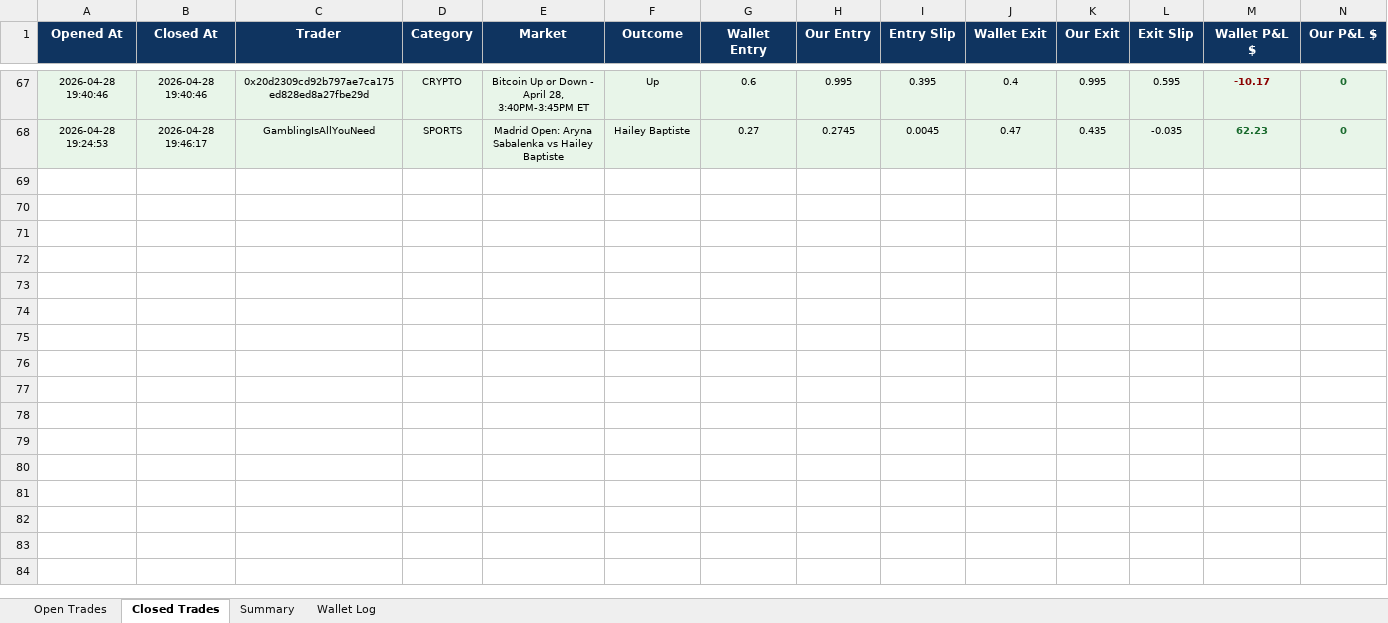
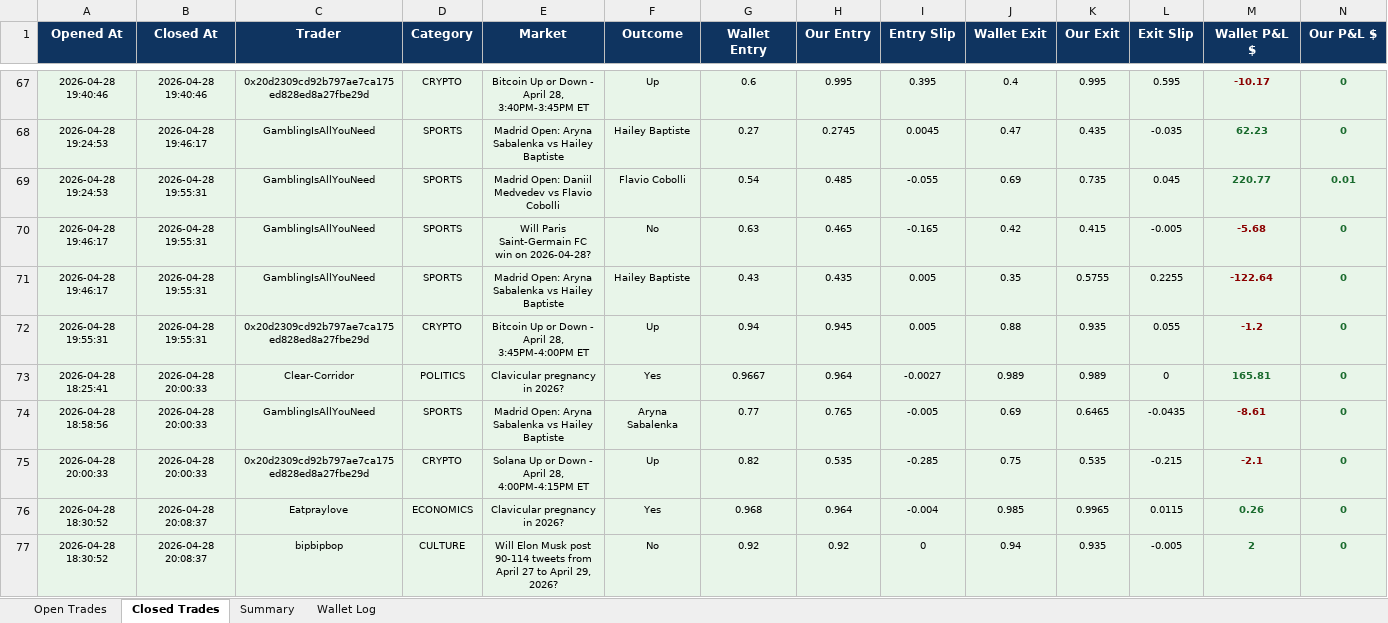
Before and after one commit to rohanbeingsocial/railwayperpetual, an Excel workbook: copy_trade_pnl.xlsx, sheet Closed Trades, drawn as a sheet; only a part is shown, gaps mark what is left out; values as stored, in another font and other column widths than the file's, no borders; rows hold the shown columns only; the diff covers the shown part only; the diff names each change by its address in the sheet, - before the commit and + after, or states it on an @@ line.

```diff
--- a/copy_trade_pnl.xlsx (sheet Closed Trades)
+++ b/copy_trade_pnl.xlsx (sheet Closed Trades)
+row 69: 2026-04-28 19:24:53 | 2026-04-28 19:55:31 | GamblingIsAllYouNeed | SPORTS | Madrid Open: Daniil Medvedev vs Flavio Cobolli | Flavio Cobolli | 0.54 | 0.485 | -0.055 | 0.69 | 0.735 | 0.045 | 220.77 | 0.01
+row 70: 2026-04-28 19:46:17 | 2026-04-28 19:55:31 | GamblingIsAllYouNeed | SPORTS | Will Paris Saint-Germain FC win on 2026-04-28? | No | 0.63 | 0.465 | -0.165 | 0.42 | 0.415 | -0.005 | -5.68 | 0
+row 71: 2026-04-28 19:46:17 | 2026-04-28 19:55:31 | GamblingIsAllYouNeed | SPORTS | Madrid Open: Aryna Sabalenka vs Hailey Baptiste | Hailey Baptiste | 0.43 | 0.435 | 0.005 | 0.35 | 0.5755 | 0.2255 | -122.64 | 0
+row 72: 2026-04-28 19:55:31 | 2026-04-28 19:55:31 | 0x20d2309cd92b797ae7ca175ed828ed8a27fbe29d | CRYPTO | Bitcoin Up or Down - April 28, 3:45PM-4:00PM ET | Up | 0.94 | 0.945 | 0.005 | 0.88 | 0.935 | 0.055 | -1.2 | 0
+row 73: 2026-04-28 18:25:41 | 2026-04-28 20:00:33 | Clear-Corridor | POLITICS | Clavicular pregnancy in 2026? | Yes | 0.9667 | 0.964 | -0.0027 | 0.989 | 0.989 | 0 | 165.81 | 0
+row 74: 2026-04-28 18:58:56 | 2026-04-28 20:00:33 | GamblingIsAllYouNeed | SPORTS | Madrid Open: Aryna Sabalenka vs Hailey Baptiste | Aryna Sabalenka | 0.77 | 0.765 | -0.005 | 0.69 | 0.6465 | -0.0435 | -8.61 | 0
+row 75: 2026-04-28 20:00:33 | 2026-04-28 20:00:33 | 0x20d2309cd92b797ae7ca175ed828ed8a27fbe29d | CRYPTO | Solana Up or Down - April 28, 4:00PM-4:15PM ET | Up | 0.82 | 0.535 | -0.285 | 0.75 | 0.535 | -0.215 | -2.1 | 0
+row 76: 2026-04-28 18:30:52 | 2026-04-28 20:08:37 | Eatpraylove | ECONOMICS | Clavicular pregnancy in 2026? | Yes | 0.968 | 0.964 | -0.004 | 0.985 | 0.9965 | 0.0115 | 0.26 | 0
+row 77: 2026-04-28 18:30:52 | 2026-04-28 20:08:37 | bipbipbop | CULTURE | Will Elon Musk post 90-114 tweets from April 27 to April 29, 2026? | No | 0.92 | 0.92 | 0 | 0.94 | 0.935 | -0.005 | 2 | 0
```
Also changed, not shown: 38 added rows elsewhere in this sheet, sheet Open Trades, sheet Wallet Log, sheet Summary.
